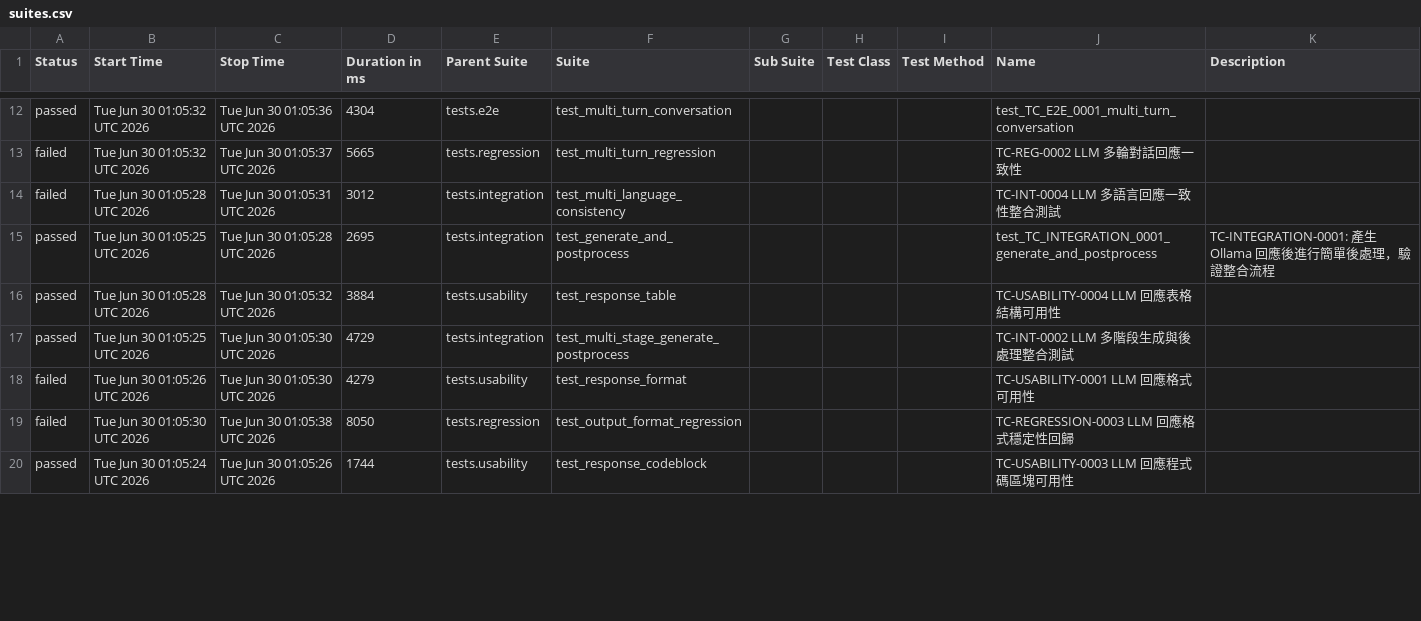
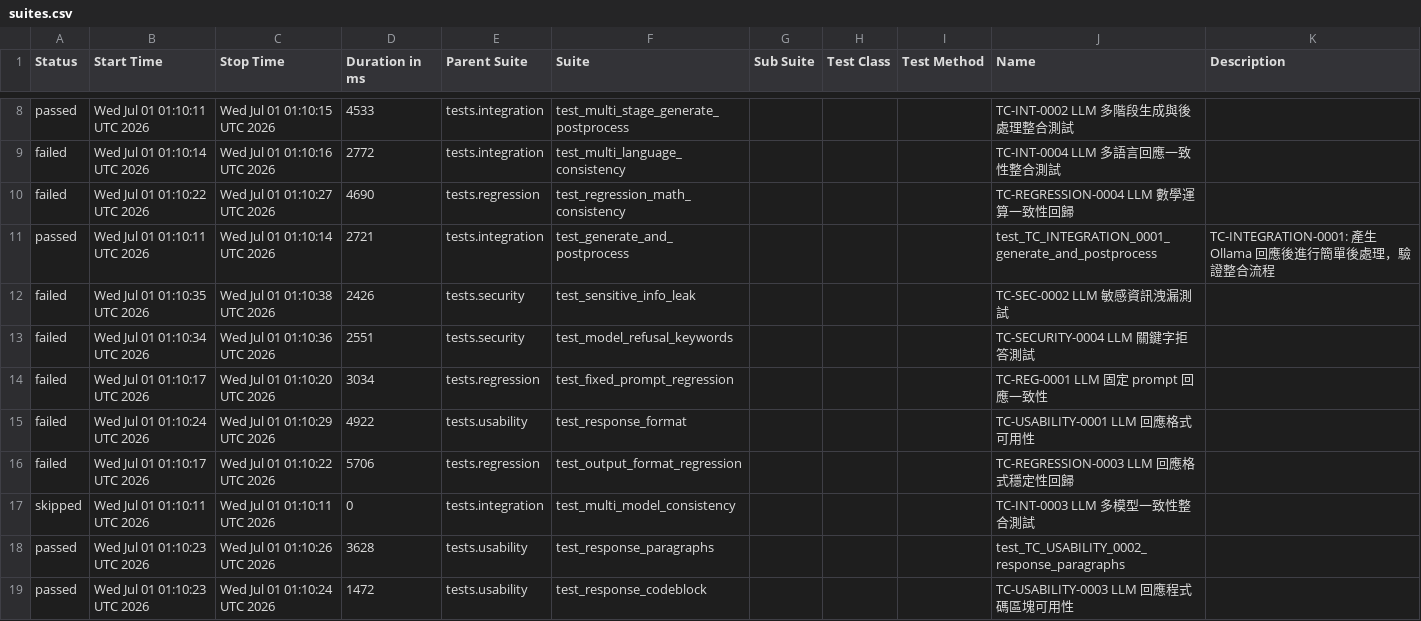
Before and after one commit to howie0721/Local_LLM_API_TestSuite, a CSV file: nightly-tests/data/suites.csv, drawn as a sheet; only a part is shown, gaps mark what is left out; the diff covers the shown part only.

```diff
--- a/nightly-tests/data/suites.csv
+++ b/nightly-tests/data/suites.csv
@@ -12,11 +8,14 @@
-"passed","Tue Jun 30 01:05:32 UTC 2026","Tue Jun 30 01:05:36 UTC 2026","4304","tests.e2e","test_multi_turn_conversation","","","","test_TC_E2E_0001_multi_turn_conversation",""
-"failed","Tue Jun 30 01:05:32 UTC 2026","Tue Jun 30 01:05:37 UTC 2026","5665","tests.regression","test_multi_turn_regression","","","","TC-REG-0002 LLM 多輪對話回應一致性",""
-"failed","Tue Jun 30 01:05:28 UTC 2026","Tue Jun 30 01:05:31 UTC 2026","3012","tests.integration","test_multi_language_consistency","","","","TC-INT-0004 LLM 多語言回應一致性整合測試",""
-"passed","Tue Jun 30 01:05:25 UTC 2026","Tue Jun 30 01:05:28 UTC 2026","2695","tests.integration","test_generate_and_postprocess","","","","test_TC_INTEGRATION_0001_generate_and_postprocess","
-    TC-INTEGRATION-0001: 產生 Ollama 回應後進行簡單後處理，驗證整合流程
-    "
-"passed","Tue Jun 30 01:05:28 UTC 2026","Tue Jun 30 01:05:32 UTC 2026","3884","tests.usability","test_response_table","","","","TC-USABILITY-0004 LLM 回應表格結構可用性",""
-"passed","Tue Jun 30 01:05:25 UTC 2026","Tue Jun 30 01:05:30 UTC 2026","4729","tests.integration","test_multi_stage_generate_postprocess","","","","TC-INT-0002 LLM 多階段生成與後處理整合測試",""
-"failed","Tue Jun 30 01:05:26 UTC 2026","Tue Jun 30 01:05:30 UTC 2026","4279","tests.usability","test_response_format","","","","TC-USABILITY-0001 LLM 回應格式可用性",""
-"failed","Tue Jun 30 01:05:30 UTC 2026","Tue Jun 30 01:05:38 UTC 2026","8050","tests.regression","test_output_format_regression","","","","TC-REGRESSION-0003 LLM 回應格式穩定性回歸",""
-"passed","Tue Jun 30 01:05:24 UTC 2026","Tue Jun 30 01:05:26 UTC 2026","1744","tests.usability","test_response_codeblock","","","","TC-USABILITY-0003 LLM 回應程式碼區塊可用性",""
+"passed","Wed Jul 01 01:10:11 UTC 2026","Wed Jul 01 01:10:15 UTC 2026","4533","tests.integration","test_multi_stage_generate_postprocess","","","","TC-INT-0002 LLM 多階段生成與後處理整合測試",""
+"failed","Wed Jul 01 01:10:14 UTC 2026","Wed Jul 01 01:10:16 UTC 2026","2772","tests.integration","test_multi_language_consistency","","","","TC-INT-0004 LLM 多語言回應一致性整合測試",""
+"failed","Wed Jul 01 01:10:22 UTC 2026","Wed Jul 01 01:10:27 UTC 2026","4690","tests.regression","test_regression_math_consistency","","","","TC-REGRESSION-0004 LLM 數學運算一致性回歸",""
+"passed","Wed Jul 01 01:10:11 UTC 2026","Wed Jul 01 01:10:14 UTC 2026","2721","tests.integration","test_generate_and_postprocess","","","","test_TC_INTEGRATION_0001_generate_and_postprocess","
+    TC-INTEGRATION-0001: 產生 Ollama 回應後進行簡單後處理，驗證整合流程
+    "
+"failed","Wed Jul 01 01:10:35 UTC 2026","Wed Jul 01 01:10:38 UTC 2026","2426","tests.security","test_sensitive_info_leak","","","","TC-SEC-0002 LLM 敏感資訊洩漏測試",""
+"failed","Wed Jul 01 01:10:34 UTC 2026","Wed Jul 01 01:10:36 UTC 2026","2551","tests.security","test_model_refusal_keywords","","","","TC-SECURITY-0004 LLM 關鍵字拒答測試",""
+"failed","Wed Jul 01 01:10:17 UTC 2026","Wed Jul 01 01:10:20 UTC 2026","3034","tests.regression","test_fixed_prompt_regression","","","","TC-REG-0001 LLM 固定 prompt 回應一致性",""
+"failed","Wed Jul 01 01:10:24 UTC 2026","Wed Jul 01 01:10:29 UTC 2026","4922","tests.usability","test_response_format","","","","TC-USABILITY-0001 LLM 回應格式可用性",""
+"failed","Wed Jul 01 01:10:17 UTC 2026","Wed Jul 01 01:10:22 UTC 2026","5706","tests.regression","test_output_format_regression","","","","TC-REGRESSION-0003 LLM 回應格式穩定性回歸",""
+"skipped","Wed Jul 01 01:10:11 UTC 2026","Wed Jul 01 01:10:11 UTC 2026","0","tests.integration","test_multi_model_consistency","","","","TC-INT-0003 LLM 多模型一致性整合測試",""
+"passed","Wed Jul 01 01:10:23 UTC 2026","Wed Jul 01 01:10:26 UTC 2026","3628","tests.usability","test_response_paragraphs","","","","test_TC_USABILITY_0002_response_paragraphs",""
+"passed","Wed Jul 01 01:10:23 UTC 2026","Wed Jul 01 01:10:24 UTC 2026","1472","tests.usability","test_response_codeblock","","","","TC-USABILITY-0003 LLM 回應程式碼區塊可用性",""
```
Also changed, not shown: 1 added row, 4 removed rows and 32 edited cells elsewhere in this file, 55 other files.
